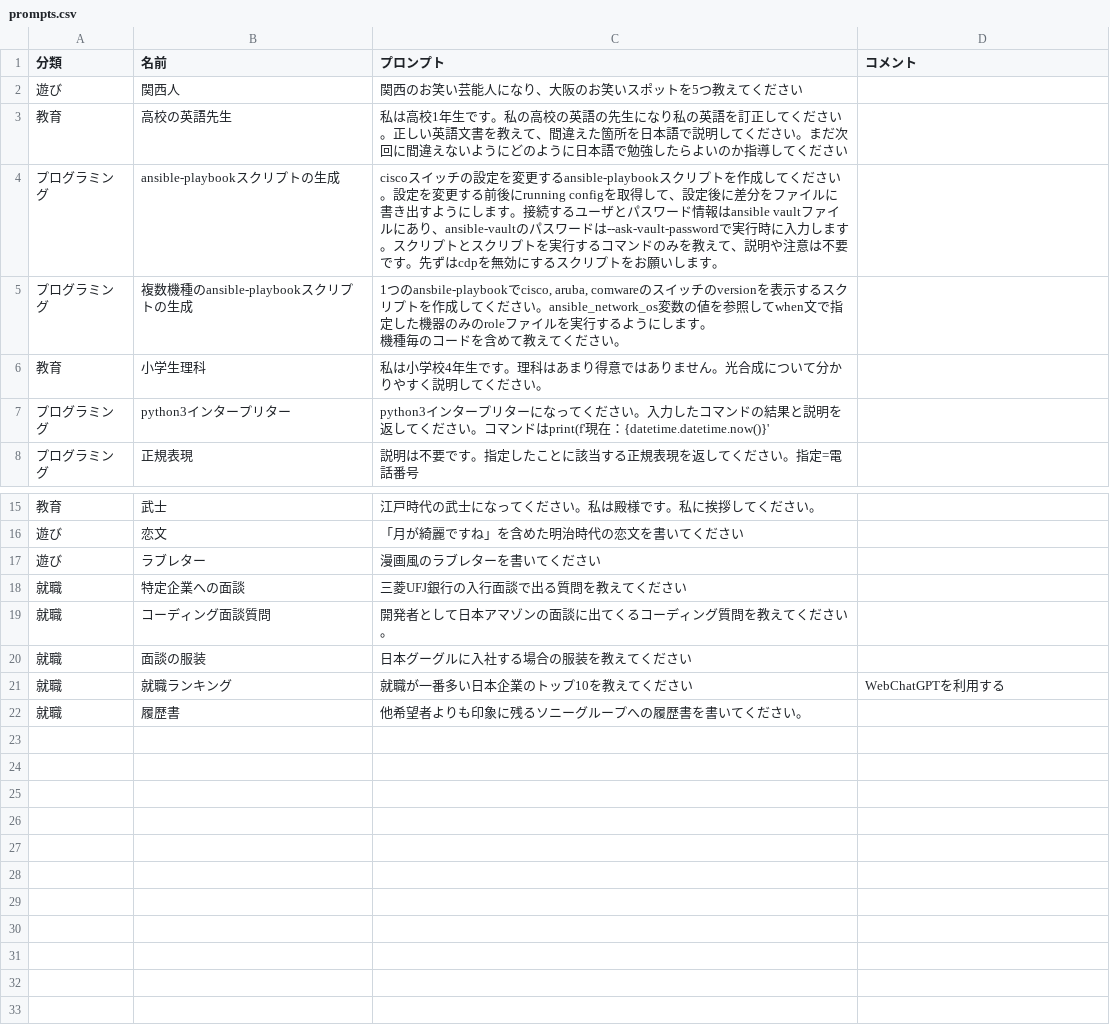
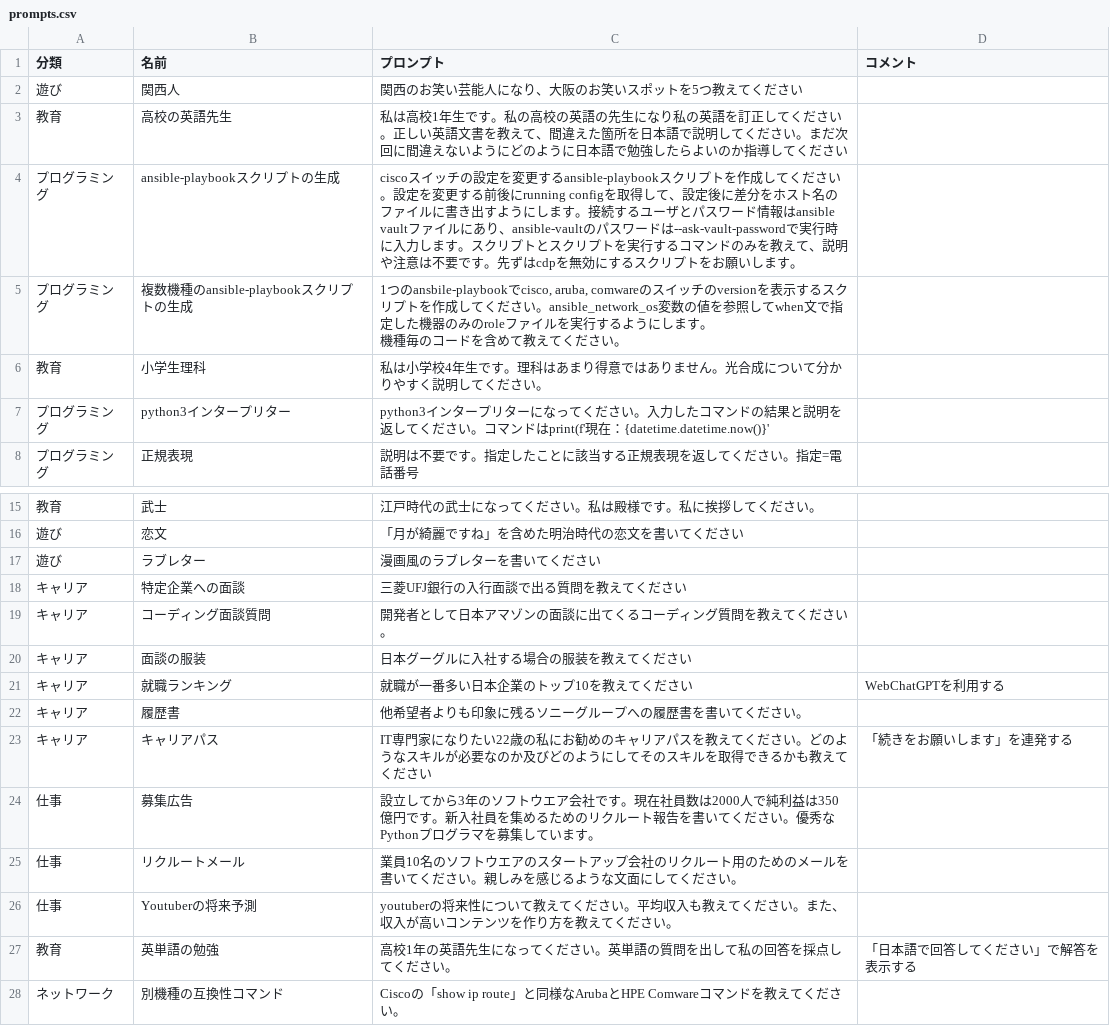
Before and after one commit to ozawa-hi/chatgpt-prompts, a CSV file: prompts.csv, drawn as a sheet; only a part is shown, gaps mark what is left out.

Commit message:
Update prompts.csv

```diff
--- a/prompts.csv
+++ b/prompts.csv
@@ -3,3 +3,3 @@
 教育,高校の英語先生,私は高校1年生です。私の高校の英語の先生になり私の英語を訂正してください。正しい英語文書を教えて、間違えた箇所を日本語で説明してください。まだ次回に間違えないようにどのように日本語で勉強したらよいのか指導してください,
-プログラミング,ansible-playbookスクリプトの生成,ciscoスイッチの設定を変更するansible-playbookスクリプトを作成してください。設定を変更する前後にrunning configを取得して、設定後に差分をファイルに書き出すようにします。接続するユーザとパスワード情報はansible vaultファイルにあり、ansible-vaultのパスワードは--ask-vault-passwordで実行時に入力します。スクリプトとスクリプトを実行するコマンドのみを教えて、説明や注意は不要です。先ずはcdpを無効にするスクリプトをお願いします。,
+プログラミング,ansible-playbookスクリプトの生成,ciscoスイッチの設定を変更するansible-playbookスクリプトを作成してください。設定を変更する前後にrunning configを取得して、設定後に差分をホスト名のファイルに書き出すようにします。接続するユーザとパスワード情報はansible vaultファイルにあり、ansible-vaultのパスワードは--ask-vault-passwordで実行時に入力します。スクリプトとスクリプトを実行するコマンドのみを教えて、説明や注意は不要です。先ずはcdpを無効にするスクリプトをお願いします。,
 プログラミング,複数機種のansible-playbookスクリプトの生成,"1つのansbile-playbookでcisco, aruba, comwareのスイッチのversionを表示するスクリプトを作成してください。ansible_network_os変数の値を参照してwhen文で指定した機器のみのroleファイルを実行するようにします。
@@ -18,6 +18,12 @@
 遊び,ラブレター,漫画風のラブレターを書いてください,
-就職,特定企業への面談,三菱UFJ銀行の入行面談で出る質問を教えてください,
-就職,コーディング面談質問,開発者として日本アマゾンの面談に出てくるコーディング質問を教えてください。,
-就職,面談の服装,日本グーグルに入社する場合の服装を教えてください,
-就職,就職ランキング,就職が一番多い日本企業のトップ10を教えてください,WebChatGPTを利用する
-就職,履歴書,他希望者よりも印象に残るソニーグループへの履歴書を書いてください。,
+キャリア,特定企業への面談,三菱UFJ銀行の入行面談で出る質問を教えてください,
+キャリア,コーディング面談質問,開発者として日本アマゾンの面談に出てくるコーディング質問を教えてください。,
+キャリア,面談の服装,日本グーグルに入社する場合の服装を教えてください,
+キャリア,就職ランキング,就職が一番多い日本企業のトップ10を教えてください,WebChatGPTを利用する
+キャリア,履歴書,他希望者よりも印象に残るソニーグループへの履歴書を書いてください。,
+キャリア,キャリアパス,IT専門家になりたい22歳の私にお勧めのキャリアパスを教えてください。どのようなスキルが必要なのか及びどのようにしてそのスキルを取得できるかも教えてください,「続きをお願いします」を連発する
+仕事,募集広告,設立してから3年のソフトウエア会社です。現在社員数は2000人で純利益は350億円です。新入社員を集めるためのリクルート報告を書いてください。優秀なPythonプログラマを募集しています。,
+仕事,リクルートメール,業員10名のソフトウエアのスタートアップ会社のリクルート用のためのメールを書いてください。親しみを感じるような文面にしてください。,
+仕事,Youtuberの将来予測,youtuberの将来性について教えてください。平均収入も教えてください。また、収入が高いコンテンツを作り方を教えてください。,
+教育,英単語の勉強,高校1年の英語先生になってください。英単語の質問を出して私の回答を採点してください。,「日本語で回答してください」で解答を表示する
+ネットワーク,別機種の互換性コマンド,Ciscoの「show ip route」と同様なArubaとHPE Comwareコマンドを教えてください。,
```
